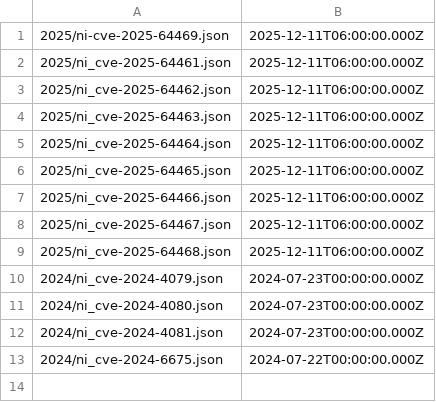
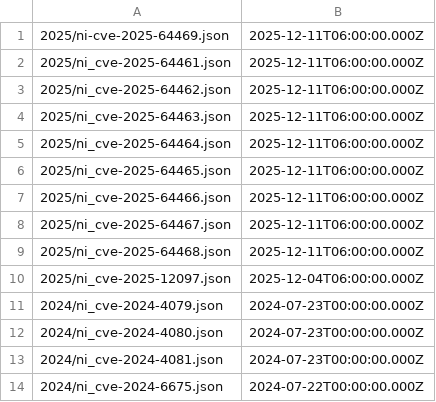
Before and after one commit to ni/product-security-center, a CSV file: csaf/advisories/changes.csv, drawn as a sheet.

```diff
--- a/csaf/advisories/changes.csv
+++ b/csaf/advisories/changes.csv
@@ -9,2 +9,3 @@
 "2025/ni_cve-2025-64468.json","2025-12-11T06:00:00.000Z"
+"2025/ni_cve-2025-12097.json","2025-12-04T06:00:00.000Z"
 "2024/ni_cve-2024-4079.json","2024-07-23T00:00:00.000Z"
```
Also changed, not shown: 1 other file.
